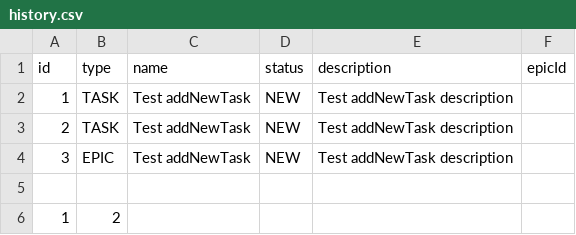
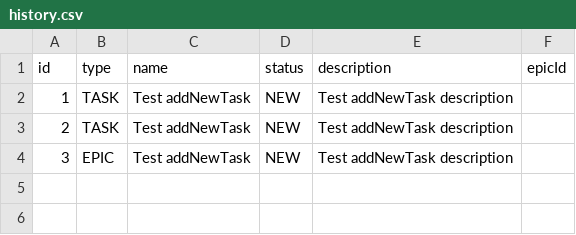
Before and after one commit to Kilechka/java-kanban, a CSV file: resources/history.csv, drawn as a sheet.

```diff
--- a/resources/history.csv
+++ b/resources/history.csv
@@ -4,3 +4 @@ id, type, name, status, description, epicId
 3, EPIC, Test addNewTask, NEW, Test addNewTask description
-
-1, 2
```
Also changed, not shown: 2 other files.
